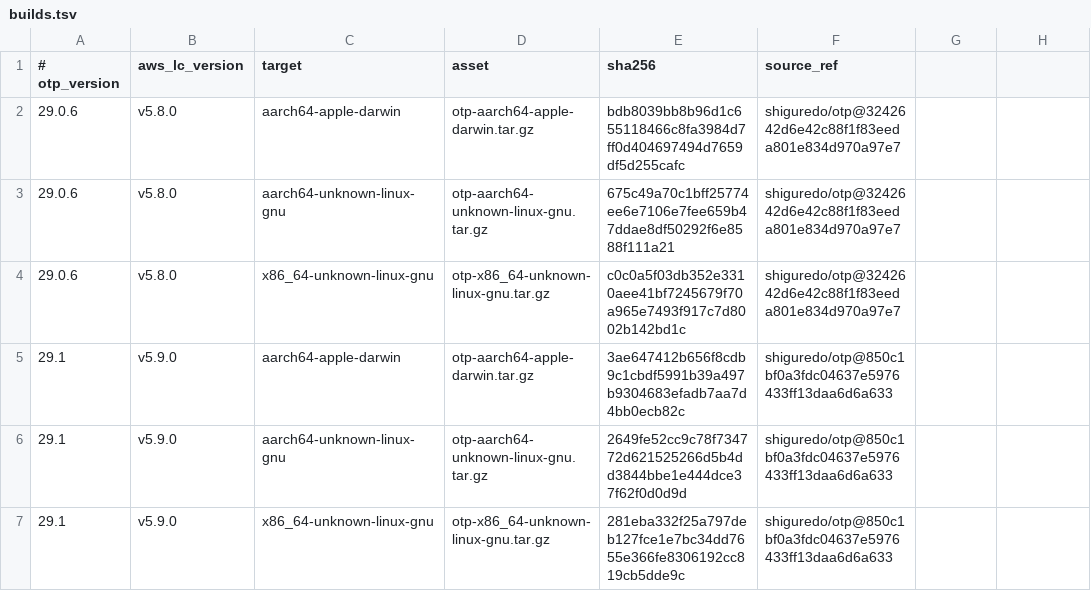
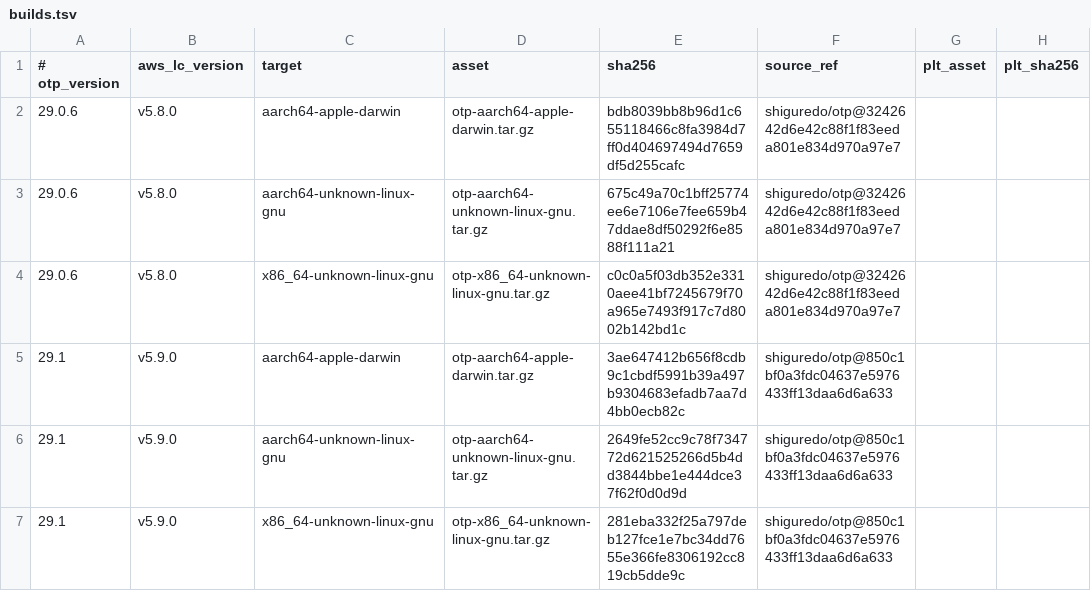
Before and after one commit to shiguredo/setup-erlang, a TSV file: versions/builds.tsv, drawn as a sheet.

```diff
--- a/versions/builds.tsv
+++ b/versions/builds.tsv
@@ -1,2 +1,2 @@
-# otp_version	aws_lc_version	target	asset	sha256	source_ref
+# otp_version	aws_lc_version	target	asset	sha256	source_ref	plt_asset	plt_sha256
 29.0.6	v5.8.0	aarch64-apple-darwin	otp-aarch64-apple-darwin.tar.gz	bdb8039bb8b96d1c655118466c8fa3984d7ff0d404697494d7659df5d255cafc	shiguredo/otp@3242642d6e42c88f1f83eeda801e834d970a97e7
```
Also changed, not shown: 4 other files.
